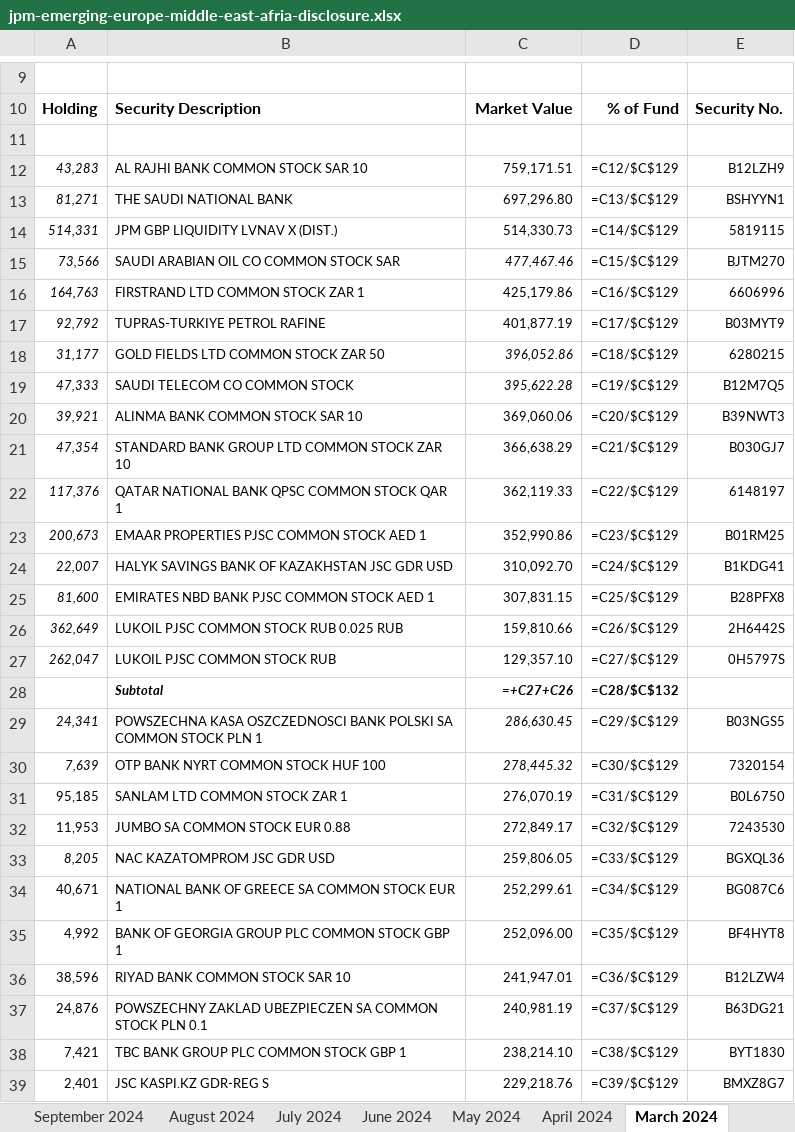
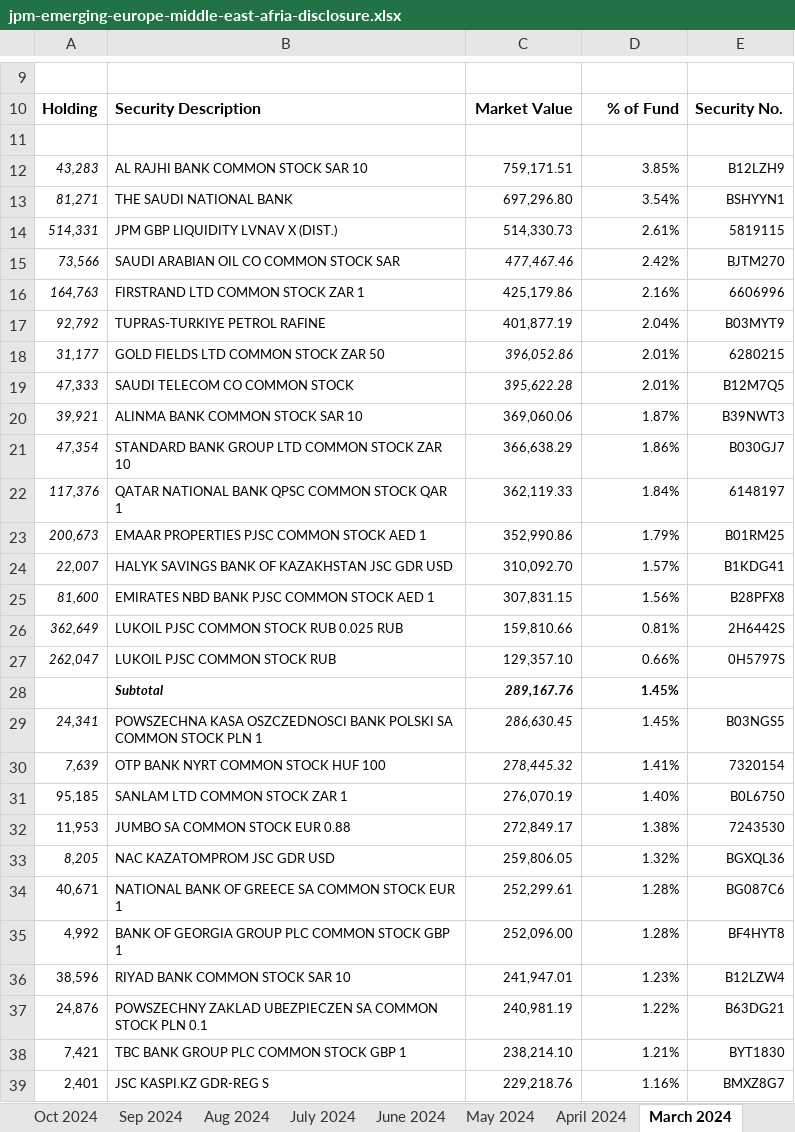
Before and after one commit to CraigCarey/FinanceDump, an Excel workbook: jema/jpm-emerging-europe-middle-east-afria-disclosure.xlsx, sheet March 2024, drawn as a sheet; only a part is shown, gaps mark what is left out; values as stored, in another font and other column widths than the file's, no borders; formulas without a stored value are shown as written; conditional formats not drawn; removed rows and columns are numbered as before the commit, all else as after; the diff covers the shown part only; the diff names each change by its address in the sheet, - before the commit and + after, or states it on an @@ line.

```diff
--- a/jema/jpm-emerging-europe-middle-east-afria-disclosure.xlsx (sheet March 2024)
+++ b/jema/jpm-emerging-europe-middle-east-afria-disclosure.xlsx (sheet March 2024)
-sheet tab: September 2024
-sheet tab: August 2024
+sheet tab: Oct 2024
+sheet tab: Sep 2024
+sheet tab: Aug 2024
-D12: =C12/$C$129
+D12: 3.85%
-D13: =C13/$C$129
+D13: 3.54%
-D14: =C14/$C$129
+D14: 2.61%
-D15: =C15/$C$129
+D15: 2.42%
-D16: =C16/$C$129
+D16: 2.16%
-D17: =C17/$C$129
+D17: 2.04%
-D18: =C18/$C$129
+D18: 2.01%
-D19: =C19/$C$129
+D19: 2.01%
-D20: =C20/$C$129
+D20: 1.87%
-D21: =C21/$C$129
+D21: 1.86%
-D22: =C22/$C$129
+D22: 1.84%
-D23: =C23/$C$129
+D23: 1.79%
-D24: =C24/$C$129
+D24: 1.57%
-D25: =C25/$C$129
+D25: 1.56%
-D26: =C26/$C$129
+D26: 0.81%
-D27: =C27/$C$129
+D27: 0.66%
-row 28:  | Subtotal | =+C27+C26 | =C28/$C$132
+row 28:  | Subtotal | 289,167.76 | 1.45%
-D29: =C29/$C$129
+D29: 1.45%
-D30: =C30/$C$129
+D30: 1.41%
-D31: =C31/$C$129
+D31: 1.40%
-D32: =C32/$C$129
+D32: 1.38%
-D33: =C33/$C$129
+D33: 1.32%
-D34: =C34/$C$129
+D34: 1.28%
-D35: =C35/$C$129
+D35: 1.28%
-D36: =C36/$C$129
+D36: 1.23%
-D37: =C37/$C$129
+D37: 1.22%
-D38: =C38/$C$129
+D38: 1.21%
-D39: =C39/$C$129
+D39: 1.16%
```
Also changed, not shown: 7 added rows, 7 removed rows and 85 edited cells elsewhere in this sheet, sheet July 2024, sheet June 2024, sheet May 2024, sheet April 2024, sheet February 2024, sheet January 2024, 24 more sheets, other sheet tabs, hidden cells, 1 other file.
